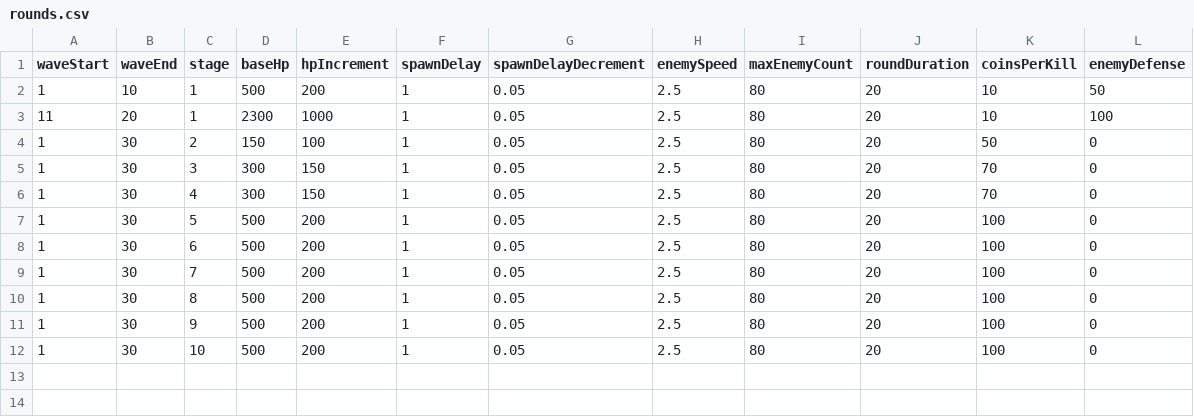
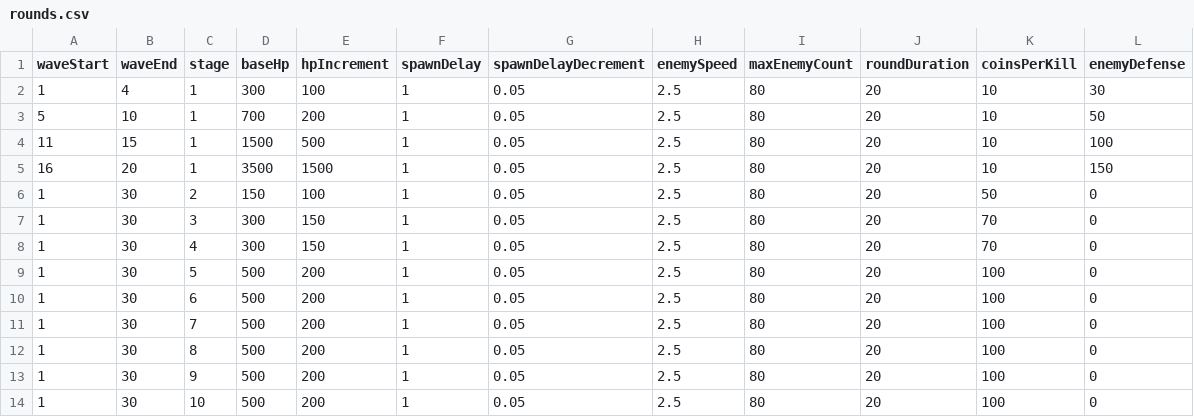
Before and after one commit to malyee123/3Dgame, a CSV file: Assets/Resources/CSVData/rounds.csv, drawn as a sheet.

Commit message:
0518-2

```diff
--- a/Assets/Resources/CSVData/rounds.csv
+++ b/Assets/Resources/CSVData/rounds.csv
@@ -1,4 +1,6 @@
 waveStart,waveEnd,stage,baseHp,hpIncrement,spawnDelay,spawnDelayDecrement,enemySpeed,maxEnemyCount,roundDuration,coinsPerKill,enemyDefense
-1,10,1,500,200,1,0.05,2.5,80,20,10,50
-11,20,1,2300,1000,1,0.05,2.5,80,20,10,100
+1,4,1,300,100,1,0.05,2.5,80,20,10,30
+5,10,1,700,200,1,0.05,2.5,80,20,10,50
+11,15,1,1500,500,1,0.05,2.5,80,20,10,100
+16,20,1,3500,1500,1,0.05,2.5,80,20,10,150
 1,30,2,150,100,1,0.05,2.5,80,20,50,0
```
